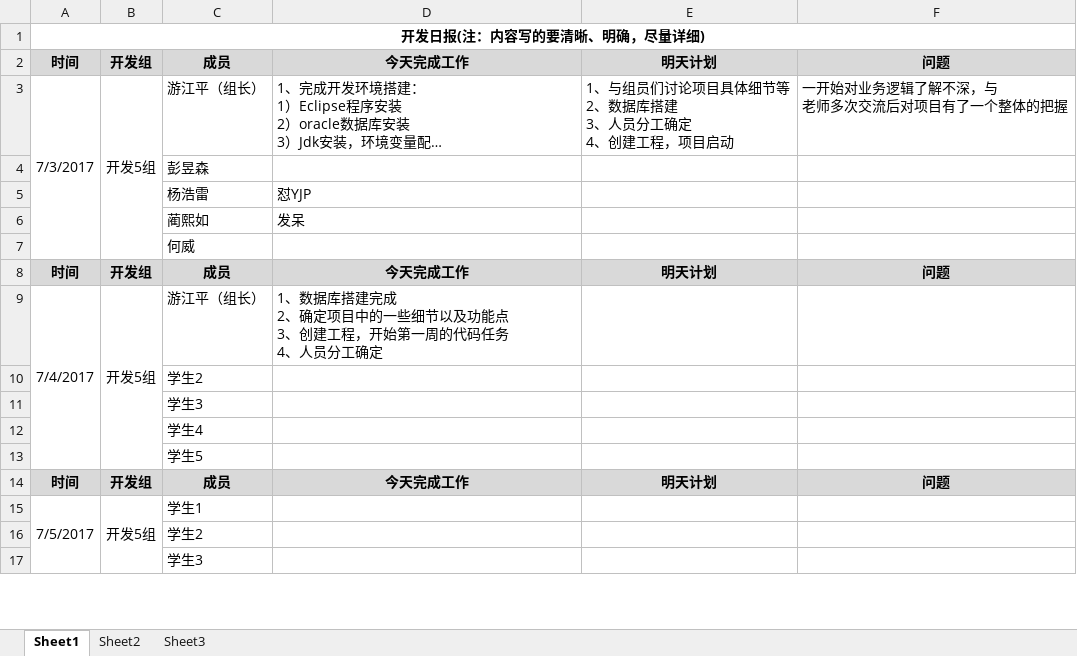
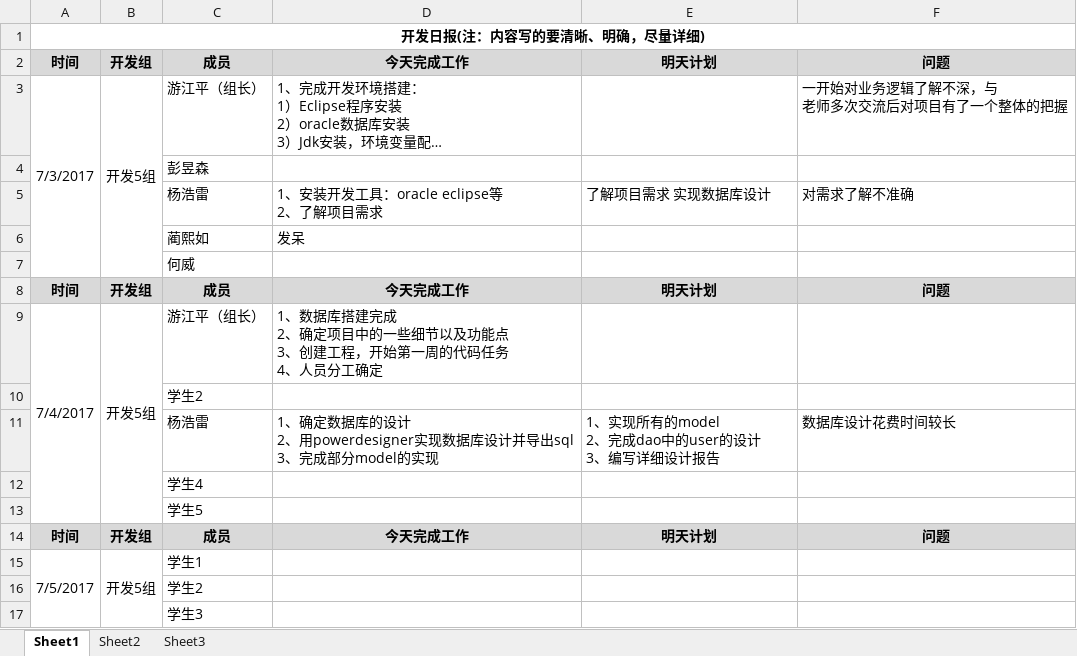
Before and after one commit to GARCIIAa/VehicleSystem, an Excel workbook: Doc/JAVA实训_第五小组_开发日报表.xlsx, sheet Sheet1, drawn as a sheet; only a part is shown; long unchanged cells end in …; values as stored, in another font and other column widths than the file's, no borders; removed rows and columns are numbered as before the commit, all else as after; ↵ is a line break in a cell; the diff names each change by its address in the sheet, - before the commit and + after, or states it on an @@ line.

Commit message:
yhl_日报

```diff
--- a/Doc/JAVA实训_第五小组_开发日报表.xlsx (sheet Sheet1)
+++ b/Doc/JAVA实训_第五小组_开发日报表.xlsx (sheet Sheet1)
-E3: 1、与组员们讨论项目具体细节等 ↵ 2、数据库搭建 ↵ 3、人员分工确定 ↵ 4、创建工程，项目启动
+E3: (empty)
-row 5:  |  | 杨浩雷 | 怼YJP
+row 5:  |  | 杨浩雷 | 1、安装开发工具：oracle eclipse等 ↵ 2、了解项目需求 | 了解项目需求 实现数据库设计 | 对需求了解不准确
-row 11:  |  | 学生3
+row 11:  |  | 杨浩雷 | 1、确定数据库的设计 ↵ 2、用powerdesigner实现数据库设计并导出sql ↵ 3、完成部分model的实现 | 1、实现所有的model ↵ 2、完成dao中的user的设计 ↵ 3、编写详细设计报告 | 数据库设计花费时间较长
```
